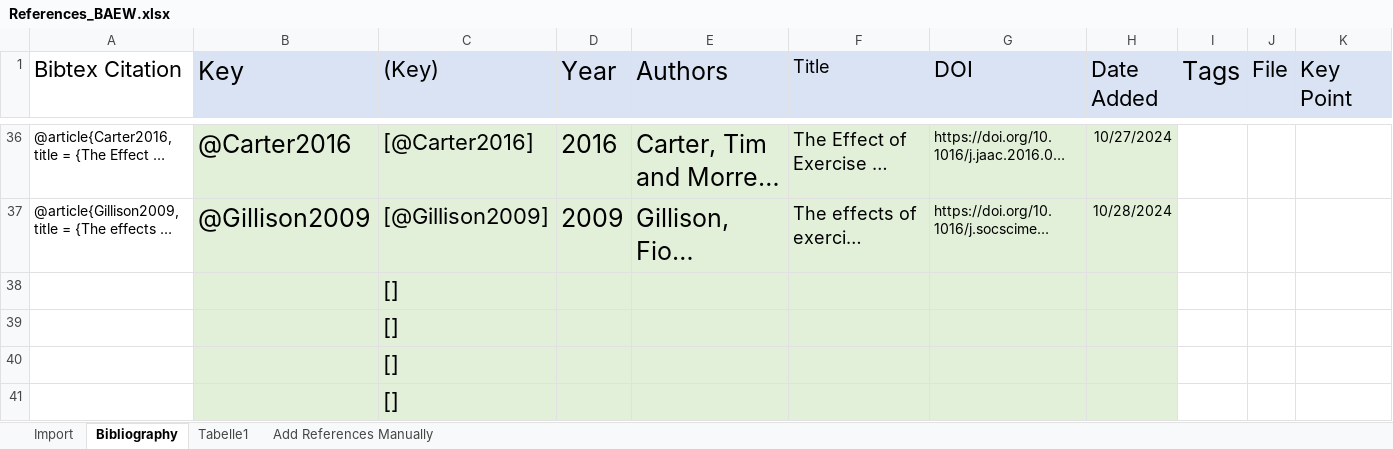
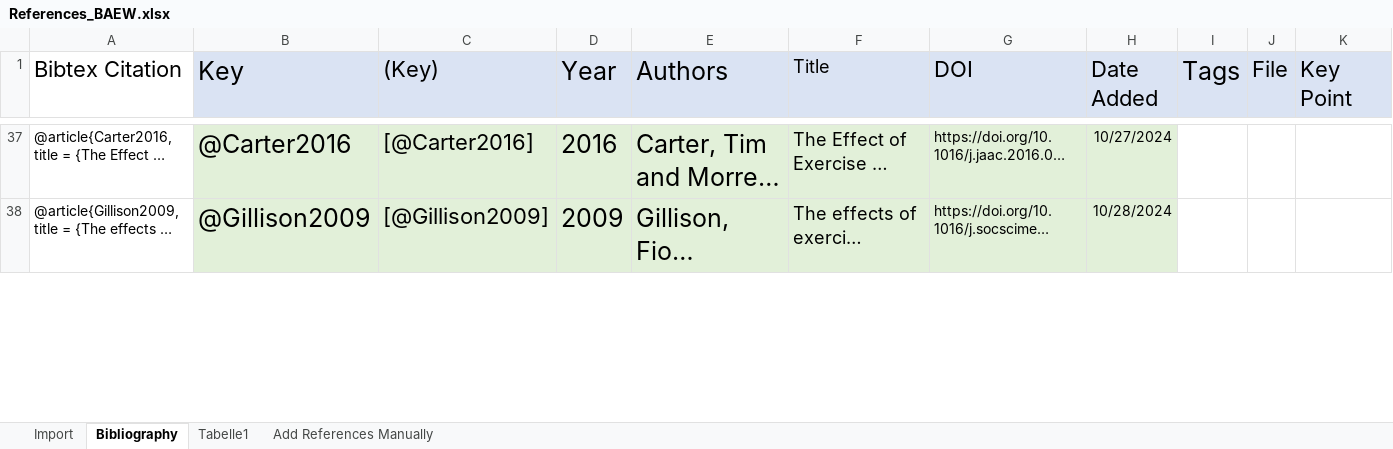
Before and after one commit to Enno-W/BAEW, an Excel workbook: Markdown/References_BAEW.xlsx, sheet Bibliography, drawn as a sheet; only a part is shown, gaps mark what is left out; long unchanged cells end in …; values as stored, in another font and other column widths than the file's, no borders; charts and pictures and conditional formats not drawn; removed rows and columns are numbered as before the commit, all else as after; rows hold the shown columns only; the diff covers the shown part only; the diff names each change by its address in the sheet, - before the commit and + after, or states it on an @@ line.

```diff
--- a/Markdown/References_BAEW.xlsx (sheet Bibliography)
+++ b/Markdown/References_BAEW.xlsx (sheet Bibliography)
-row 38:  |  | []
-row 39:  |  | []
-row 40:  |  | []
-row 41:  |  | []
```
Also changed, not shown: 4 added rows and 11 moved rows elsewhere in this sheet, formulas that keep their value, 8 other files.
